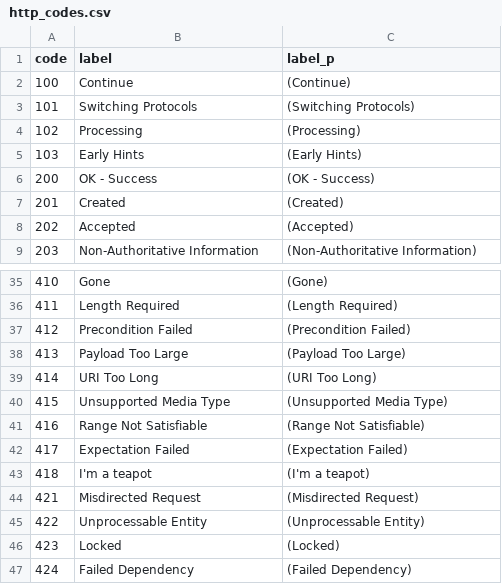
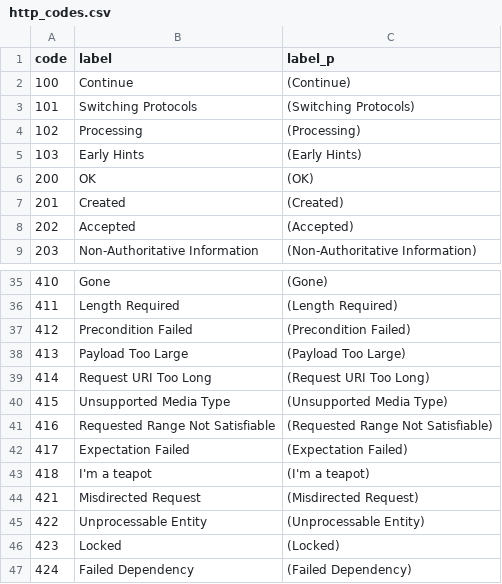
Before and after one commit to onc-healthit/lantern-back-end, a CSV file: shinydashboard/lantern/http_codes.csv, drawn as a sheet; only a part is shown, gaps mark what is left out.

Commit message:
Update http_codes to match go net/http package

```diff
--- a/shinydashboard/lantern/http_codes.csv
+++ b/shinydashboard/lantern/http_codes.csv
@@ -5,3 +5,3 @@
 103,Early Hints,(Early Hints)
-200,OK - Success,(OK - Success)
+200,OK,(OK)
 201,Created,(Created)
@@ -38,5 +38,5 @@
 413,Payload Too Large,(Payload Too Large)
-414,URI Too Long,(URI Too Long)
+414,Request URI Too Long,(Request URI Too Long)
 415,Unsupported Media Type,(Unsupported Media Type)
-416,Range Not Satisfiable,(Range Not Satisfiable)
+416,Requested Range Not Satisfiable,(Requested Range Not Satisfiable)
 417,Expectation Failed,(Expectation Failed)
```
